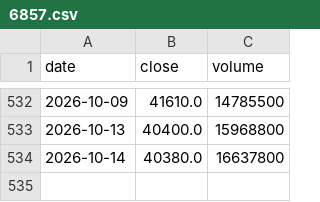
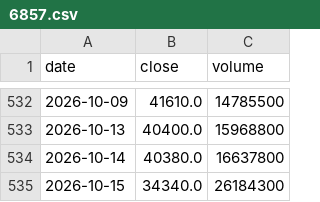
Before and after one commit to Slowinvestor/kabu-board, a CSV file: data/6857.csv, drawn as a sheet; only a part is shown, gaps mark what is left out.

```diff
--- a/data/6857.csv
+++ b/data/6857.csv
@@ -534 +534,2 @@ date,close,volume
 2026-10-14,40380.0,16637800
+2026-10-15,34340.0,26184300
```
Also changed, not shown: data/1414.csv, data/2002.csv, 55 other files.
